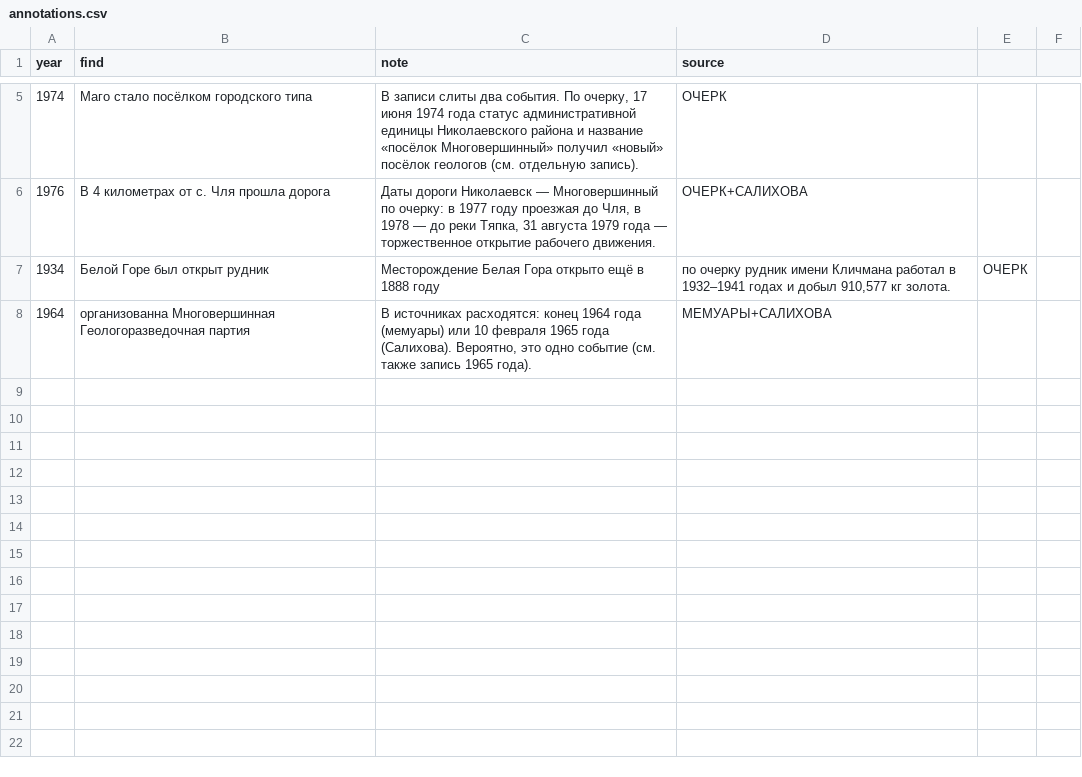
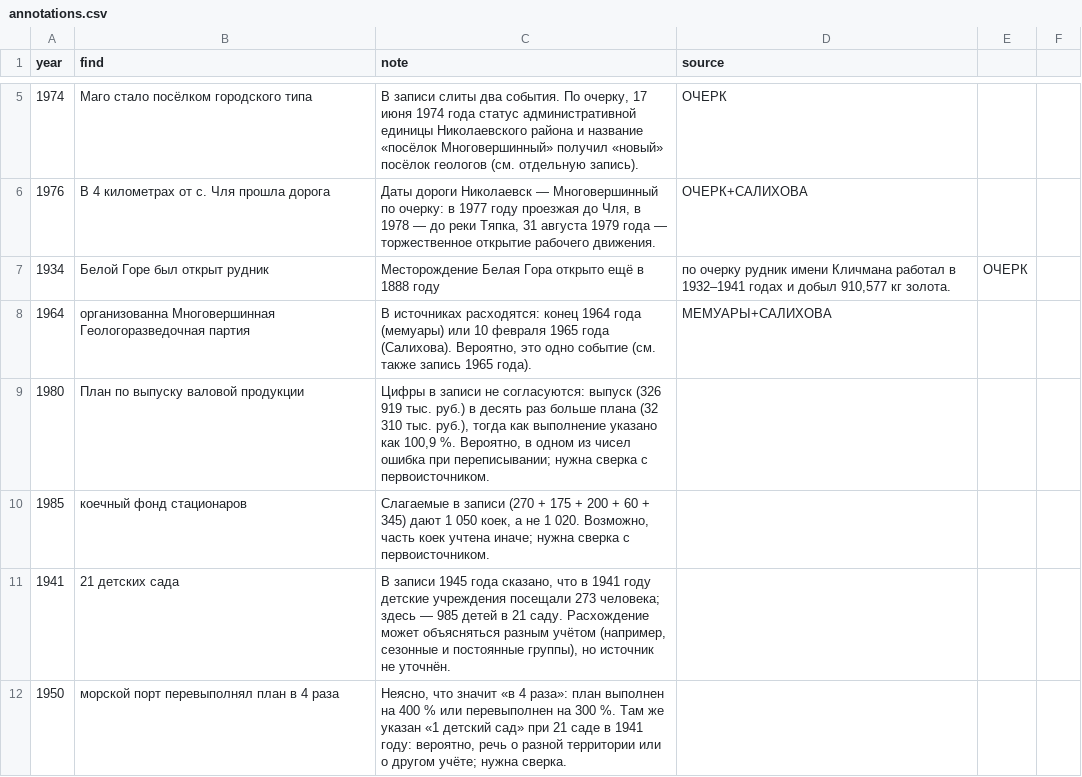
Before and after one commit to p34820669-art/nikolaevsk-sovet, a CSV file: data/annotations.csv, drawn as a sheet; only a part is shown, gaps mark what is left out; the diff names each change by its address in the sheet, - before the commit and + after, or states it on an @@ line.

```diff
--- a/data/annotations.csv
+++ b/data/annotations.csv
+row 9: 1980 | План по выпуску валовой продукции | Цифры в записи не согласуются: выпуск (326 919 тыс. руб.) в десять раз больше плана (32 310 тыс. руб.), тогда как выполнение указано как 100,9 %. Вероятно, в одном из чисел ошибка при переписывании; нужна сверка с первоисточником.
+row 10: 1985 | коечный фонд стационаров | Слагаемые в записи (270 + 175 + 200 + 60 + 345) дают 1 050 коек, а не 1 020. Возможно, часть коек учтена иначе; нужна сверка с первоисточником.
+row 11: 1941 | 21 детских сада | В записи 1945 года сказано, что в 1941 году детские учреждения посещали 273 человека; здесь — 985 детей в 21 саду. Расхождение может объясняться разным учётом (например, сезонные и постоянные группы), но источник не уточнён.
+row 12: 1950 | морской порт перевыполнял план в 4 раза | Неясно, что значит «в 4 раза»: план выполнен на 400 % или перевыполнен на 300 %. Там же указан «1 детский сад» при 21 саде в 1941 году: вероятно, речь о разной территории или о другом учёте; нужна сверка.
```
Also changed, not shown: data/extra_events.csv, data/vychitka_perestroika.csv, 10 other files.
